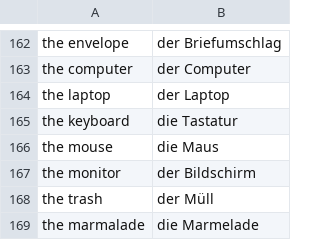
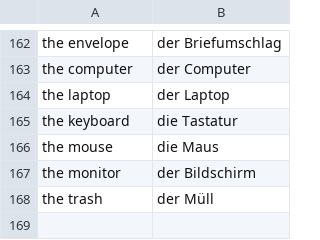
Before and after one commit to AdamsMP92/german_dictionary, a CSV file: dict_Nomen_Haus.csv (was dict_Haus.csv), drawn as a sheet; only a part is shown, gaps mark what is left out; the diff names each change by its address in the sheet, - before the commit and + after, or states it on an @@ line.

```diff
--- a/dict_Haus.csv
+++ b/dict_Nomen_Haus.csv
-row 169: the marmalade | die Marmelade
```
Also changed, not shown: 15 other files.
